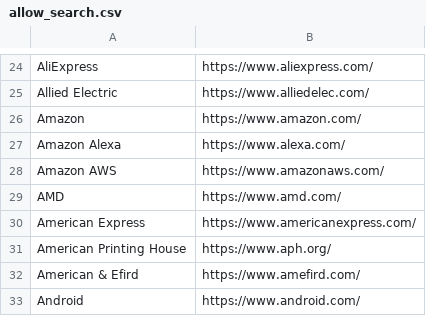
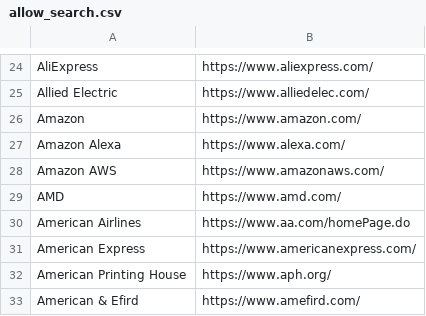
Before and after one commit to WobblyFish/WobblyFish.github.io, a CSV file: my_browser/allow_search.csv, drawn as a sheet; only a part is shown, gaps mark what is left out; the shorter side is filled out with more unchanged rows; the diff names each change by its address in the sheet, - before the commit and + after, or states it on an @@ line.

Commit message:
Update allow_search.csv

```diff
--- a/my_browser/allow_search.csv
+++ b/my_browser/allow_search.csv
+row 30: American Airlines | https://www.aa.com/homePage.do
```
